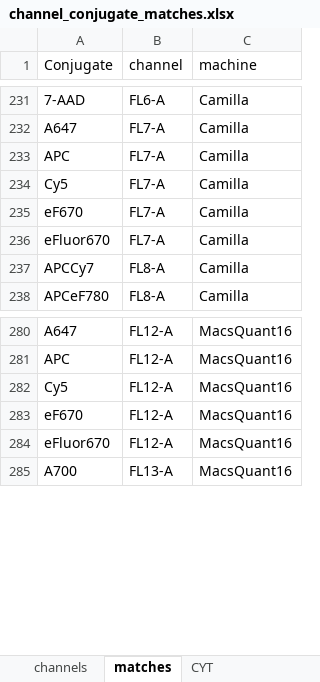
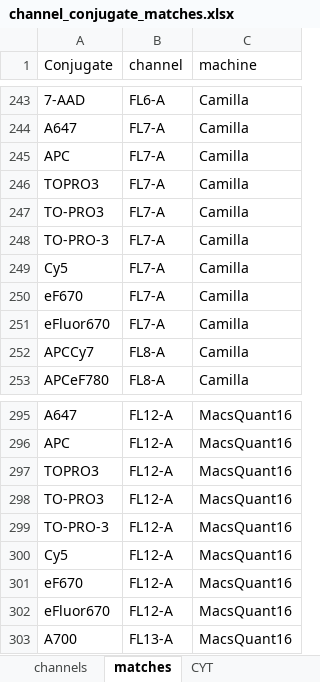
Before and after one commit to Close-your-eyes/fcexpr, an Excel workbook: inst/extdata/channel_conjugate_matches.xlsx, sheet matches, drawn as a sheet; only a part is shown, gaps mark what is left out; values as stored, in another font and other column widths than the file's, no borders; the diff covers the shown part only; the diff names each change by its address in the sheet, - before the commit and + after, or states it on an @@ line.

```diff
--- a/inst/extdata/channel_conjugate_matches.xlsx (sheet matches)
+++ b/inst/extdata/channel_conjugate_matches.xlsx (sheet matches)
+row 246: TOPRO3 | FL7-A | Camilla
+row 247: TO-PRO3 | FL7-A | Camilla
+row 248: TO-PRO-3 | FL7-A | Camilla
+row 297: TOPRO3 | FL12-A | MacsQuant16
+row 298: TO-PRO3 | FL12-A | MacsQuant16
+row 299: TO-PRO-3 | FL12-A | MacsQuant16
```
Also changed, not shown: 12 added rows and 2 edited cells elsewhere in this sheet.
